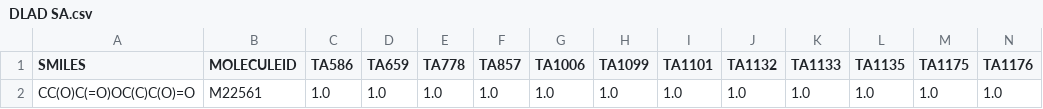
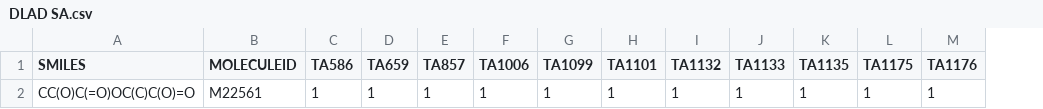
Before and after one commit to junqilu/AntiSARSCoV2Prediction, a CSV file: DLAD/DLAD SA.csv, drawn as a sheet; only a part is shown; removed rows and columns are numbered as before the commit, all else as after; rows hold the shown columns only; the diff names each change by its address in the sheet, - before the commit and + after, or states it on an @@ line.

Commit message:
Update DLAD SA.csv

```diff
--- a/DLAD/DLAD SA.csv
+++ b/DLAD/DLAD SA.csv
-column E (TA778), empty
-row 2: CC(O)C(=O)OC(C)C(O)=O | M22561 | 1.0 | 1.0 | 1.0 | 1.0 | 1.0 | 1.0 | 1.0 | 1.0 | 1.0 | 1.0 | 1.0 | 1.0
+row 2: CC(O)C(=O)OC(C)C(O)=O | M22561 | 1 | 1 | 1 | 1 | 1 | 1 | 1 | 1 | 1 | 1 | 1
```
